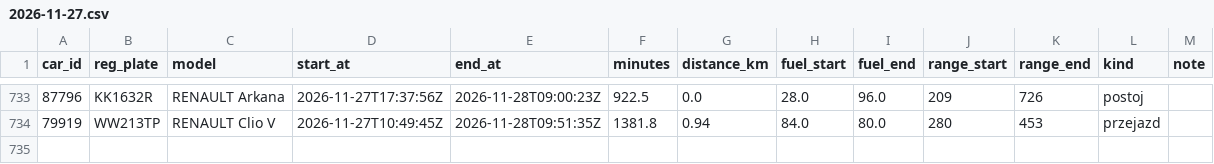
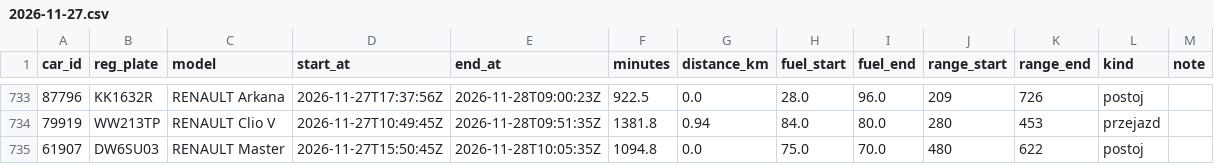
Before and after one commit to szymonslazak-rgb/traficar-warszawa, a CSV file: data/trips/2026-11-27.csv, drawn as a sheet; only a part is shown, gaps mark what is left out; the diff names each change by its address in the sheet, - before the commit and + after, or states it on an @@ line.

```diff
--- a/data/trips/2026-11-27.csv
+++ b/data/trips/2026-11-27.csv
+row 735: 61907 | DW6SU03 | RENAULT Master | 2026-11-27T15:50:45Z | 2026-11-28T10:05:35Z | 1094.8 | 0.0 | 75.0 | 70.0 | 480 | 622 | postoj
```
Also changed, not shown: data/reads/2026-11-28.csv, data/trips/2026-11-28.csv, 4 other files.
